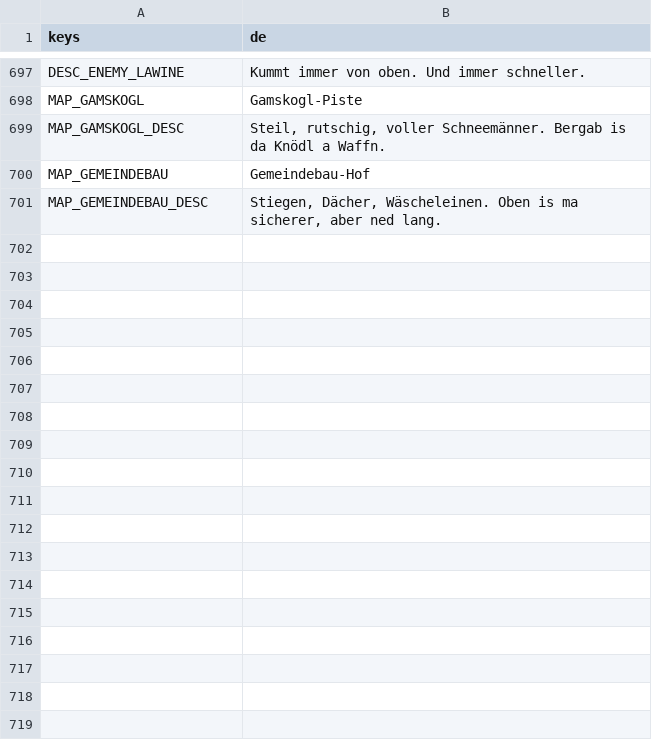
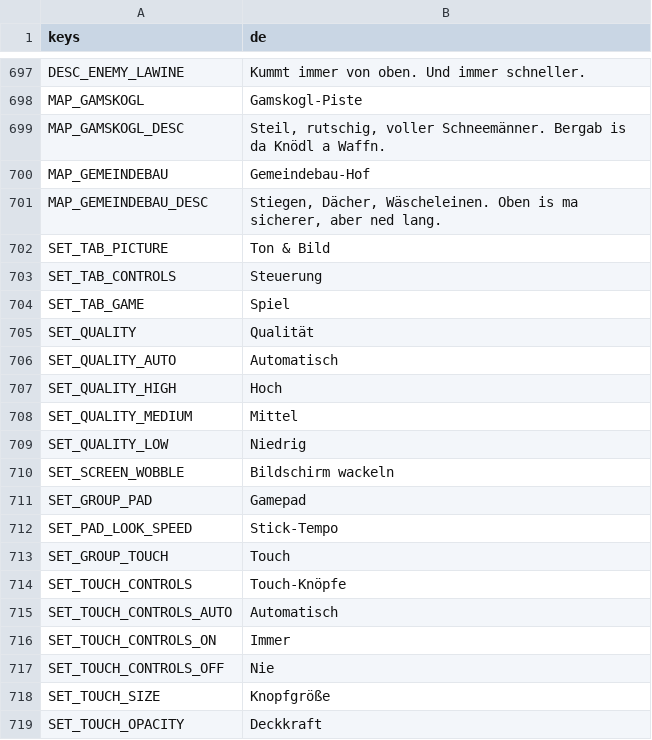
Before and after one commit to WiesnSims/Knoedlinger, a CSV file: i18n/strings.csv, drawn as a sheet; only a part is shown, gaps mark what is left out; the diff names each change by its address in the sheet, - before the commit and + after, or states it on an @@ line.

```diff
--- a/i18n/strings.csv
+++ b/i18n/strings.csv
+row 702: SET_TAB_PICTURE | Ton & Bild
+row 703: SET_TAB_CONTROLS | Steuerung
+row 704: SET_TAB_GAME | Spiel
+row 705: SET_QUALITY | Qualität
+row 706: SET_QUALITY_AUTO | Automatisch
+row 707: SET_QUALITY_HIGH | Hoch
+row 708: SET_QUALITY_MEDIUM | Mittel
+row 709: SET_QUALITY_LOW | Niedrig
+row 710: SET_SCREEN_WOBBLE | Bildschirm wackeln
+row 711: SET_GROUP_PAD | Gamepad
+row 712: SET_PAD_LOOK_SPEED | Stick-Tempo
+row 713: SET_GROUP_TOUCH | Touch
+row 714: SET_TOUCH_CONTROLS | Touch-Knöpfe
+row 715: SET_TOUCH_CONTROLS_AUTO | Automatisch
+row 716: SET_TOUCH_CONTROLS_ON | Immer
+row 717: SET_TOUCH_CONTROLS_OFF | Nie
+row 718: SET_TOUCH_SIZE | Knopfgröße
+row 719: SET_TOUCH_OPACITY | Deckkraft
```
Also changed, not shown: 28 other files.
